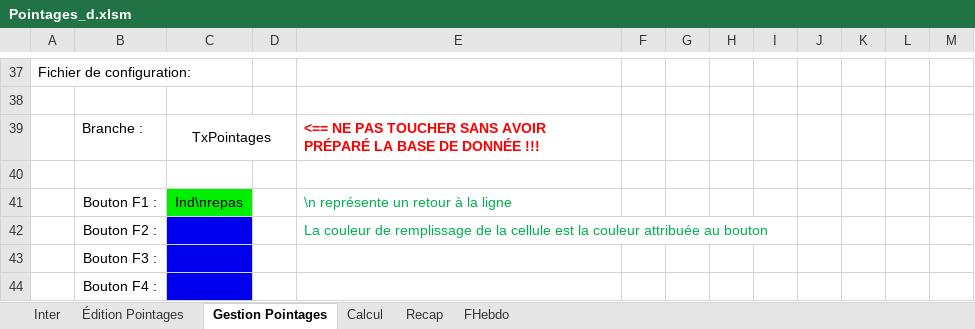
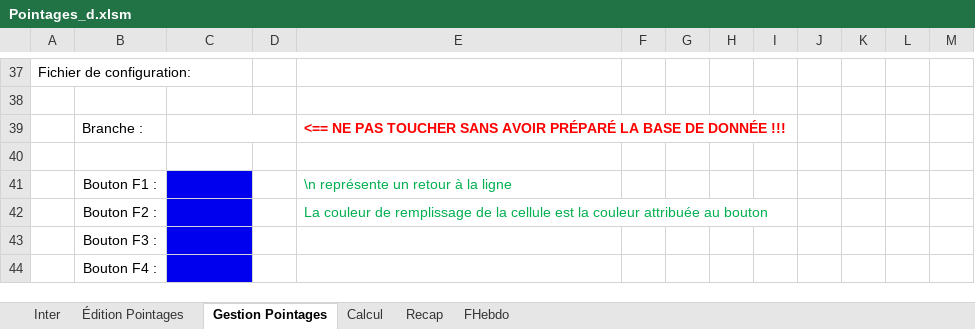
Before and after one commit to avigeilpro/PointagesXL, an Excel workbook: Pointages/Pointages_d.xlsm, sheet Gestion Pointages, drawn as a sheet; only a part is shown, gaps mark what is left out; values as stored, in another font and other column widths than the file's, no borders; charts and pictures not drawn; the diff names each change by its address in the sheet, - before the commit and + after, or states it on an @@ line.

```diff
--- a/Pointages/Pointages_d.xlsm (sheet Gestion Pointages)
+++ b/Pointages/Pointages_d.xlsm (sheet Gestion Pointages)
-C39: TxPointages
+C39: (empty)
-C41: Ind\nrepas
+C41: (empty)
-C41 fill: #00EE00
+C41 fill: #0000EE
```
Also changed, not shown: sheet Inter, charts or pictures, 2 other files.
